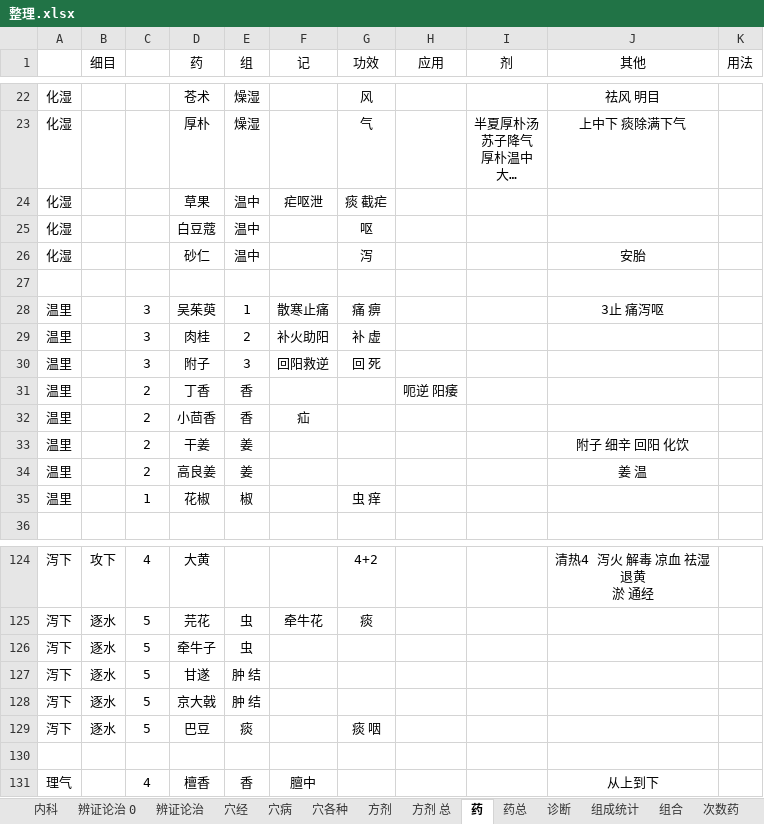
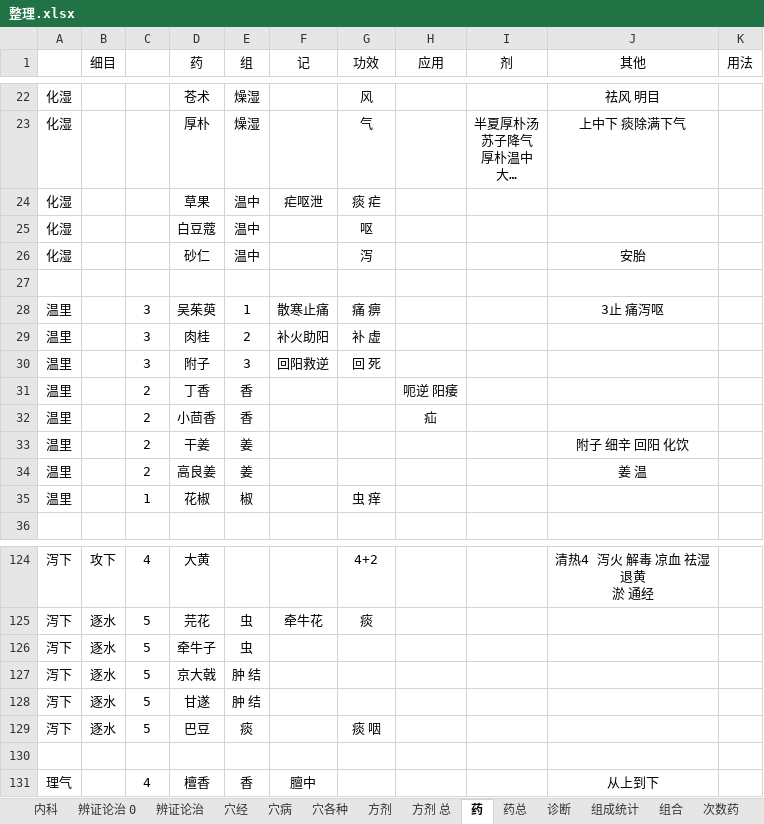
Before and after one commit to Flame57/yikao, an Excel workbook: 整理.xlsx, sheet 药, drawn as a sheet; only a part is shown, gaps mark what is left out; long unchanged cells end in …; values as stored, in another font and other column widths than the file's, no borders; the diff names each change by its address in the sheet, - before the commit and + after, or states it on an @@ line.

Commit message:
Update 整理.xlsx

```diff
--- a/整理.xlsx (sheet 药)
+++ b/整理.xlsx (sheet 药)
-G24 (功效): 痰 截疟
+G24 (功效): 痰 疟
-F32 (记): 疝
+F32 (记): (empty)
-H32 (应用): (empty)
+H32 (应用): 疝
@@ row 128 moved to row 127: 泻下 @@
```
Also changed, not shown: sheet 药总.
